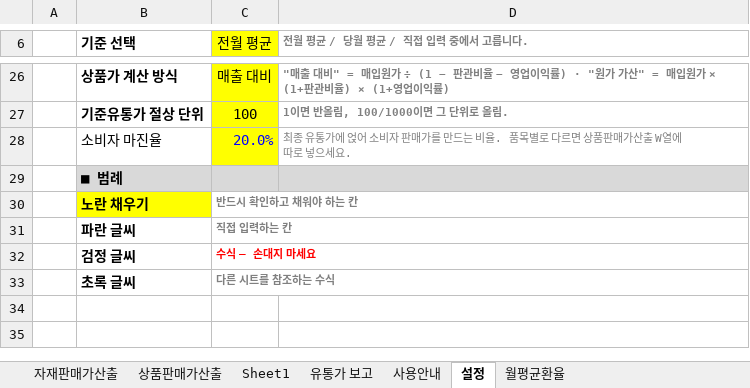
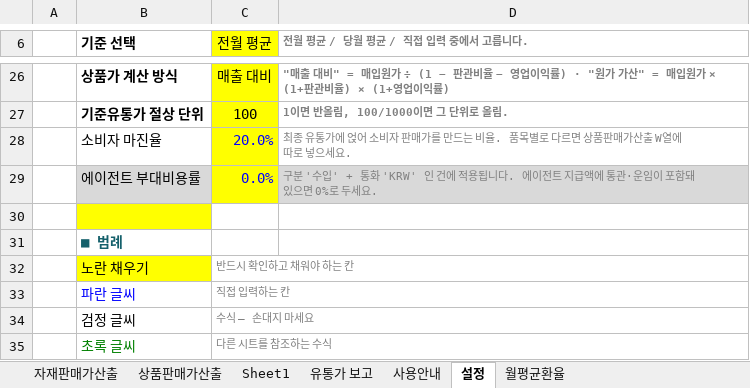
Before and after one commit to asdf86226-crypto/-, an Excel workbook: 수도명가 보급형 황동수전 판매단가.xlsx, sheet 설정, drawn as a sheet; only a part is shown, gaps mark what is left out; values as stored, in another font and other column widths than the file's, no borders; addresses are those after the commit; the diff names each change by its address in the sheet, - before the commit and + after, or states it on an @@ line.

```diff
--- a/수도명가 보급형 황동수전 판매단가.xlsx (sheet 설정)
+++ b/수도명가 보급형 황동수전 판매단가.xlsx (sheet 설정)
+row 29:  | 에이전트 부대비용률 | 0.0% | 구분 '수입' + 통화 'KRW' 인 건에 적용됩니다. 에이전트 지급액에 통관·운임이 포함돼 있으면 0%로 두세요.
+row 30: (empty)
-B31:D31 fill: #D9D9D9
+B31:D31 fill: none
-B31 text colour: black
+B31 text colour: #14606B
-B32:C35 bold: on
+B32:C35 bold: off
-B33 text colour: black
+B33 text colour: #0000FF
-C34 text colour: #FF0000
+C34 text colour: #808080
-B35 text colour: black
+B35 text colour: #008000
```
Also changed, not shown: sheet 상품판매가산출.
